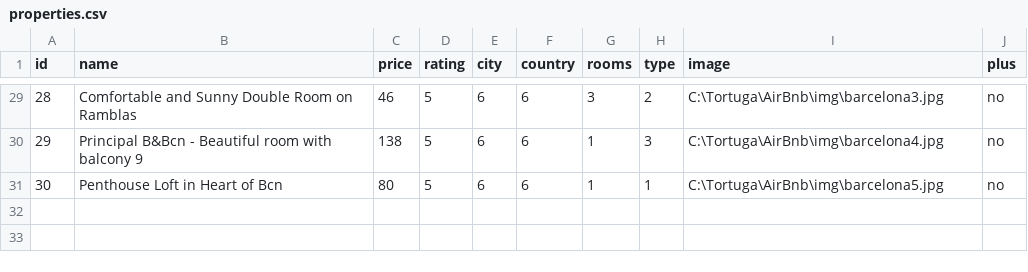
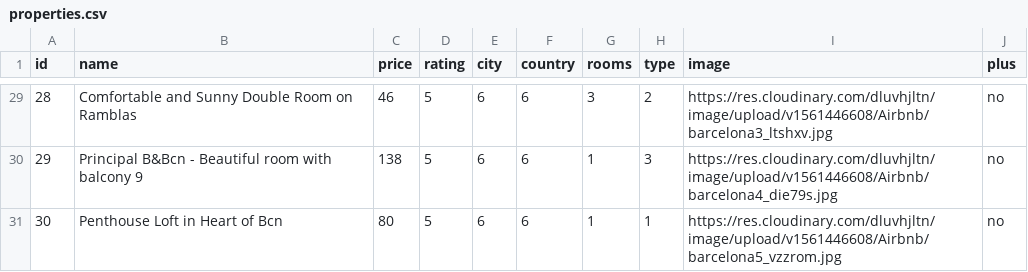
Before and after one commit to JeffGebert/airbnb, a CSV file: properties.csv, drawn as a sheet; only a part is shown, gaps mark what is left out; the diff covers the shown part only.

```diff
--- a/properties.csv
+++ b/properties.csv
@@ -29,3 +29,3 @@
-28,Comfortable and Sunny Double Room on Ramblas,46,5,6,6,3,2,C:\Tortuga\AirBnb\img\barcelona3.jpg,no
-29,Principal B&Bcn - Beautiful room with balcony 9,138,5,6,6,1,3,C:\Tortuga\AirBnb\img\barcelona4.jpg,no
-30,Penthouse Loft in Heart of Bcn,80,5,6,6,1,1,C:\Tortuga\AirBnb\img\barcelona5.jpg,no
+28,Comfortable and Sunny Double Room on Ramblas,46,5,6,6,3,2,https://res.cloudinary.com/dluvhjltn/image/upload/v1561446608/Airbnb/barcelona3_ltshxv.jpg,no
+29,Principal B&Bcn - Beautiful room with balcony 9,138,5,6,6,1,3,https://res.cloudinary.com/dluvhjltn/image/upload/v1561446608/Airbnb/barcelona4_die79s.jpg,no
+30,Penthouse Loft in Heart of Bcn,80,5,6,6,1,1,https://res.cloudinary.com/dluvhjltn/image/upload/v1561446608/Airbnb/barcelona5_vzzrom.jpg,no
```
Also changed, not shown: 27 edited cells elsewhere in this file, 1 other file.
